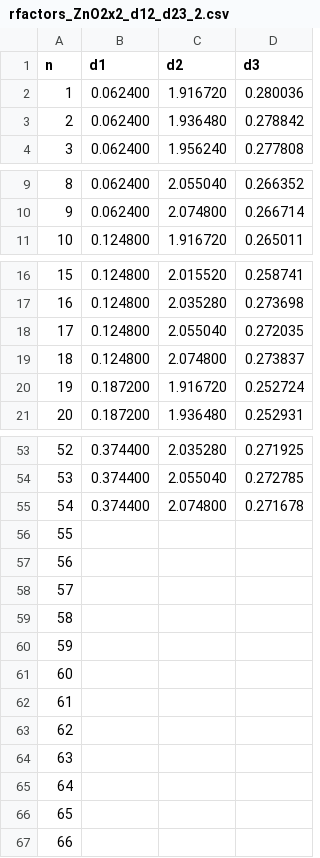
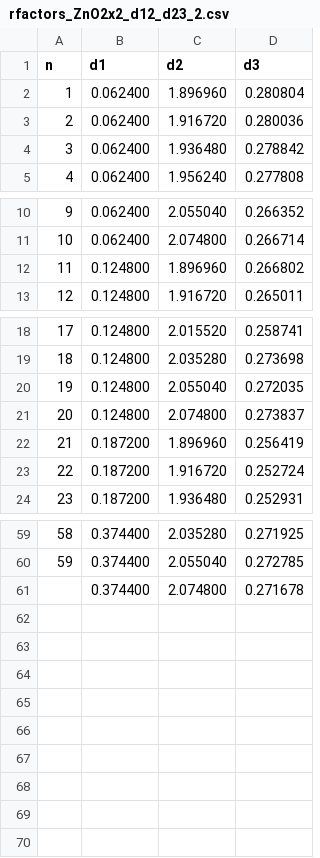
Before and after one commit to iagoprior/project, a CSV file: rfactors_ZnO2x2_d12_d23_2.csv, drawn as a sheet; only a part is shown, gaps mark what is left out; removed rows and columns are numbered as before the commit, all else as after; the diff covers the shown part only; the diff names each change by its address in the sheet, - before the commit and + after, or states it on an @@ line.

Commit message:
adc

```diff
--- a/rfactors_ZnO2x2_d12_d23_2.csv
+++ b/rfactors_ZnO2x2_d12_d23_2.csv
+row 2: 1 | 0.062400 | 1.896960 | 0.280804
@@ column A (n) renumbered between rows 3 and 61 @@
+row 12: 11 | 0.124800 | 1.896960 | 0.266802
+row 22: 21 | 0.187200 | 1.896960 | 0.256419
-row 56: 55
-row 57: 56
-row 58: 57
-row 59: 58
-row 60: 59
-row 61: 60
-row 62: 61
-row 63: 62
-row 64: 63
-row 65: 64
-row 66: 65
-row 67: 66
```
Also changed, not shown: 3 added rows elsewhere in this file.
